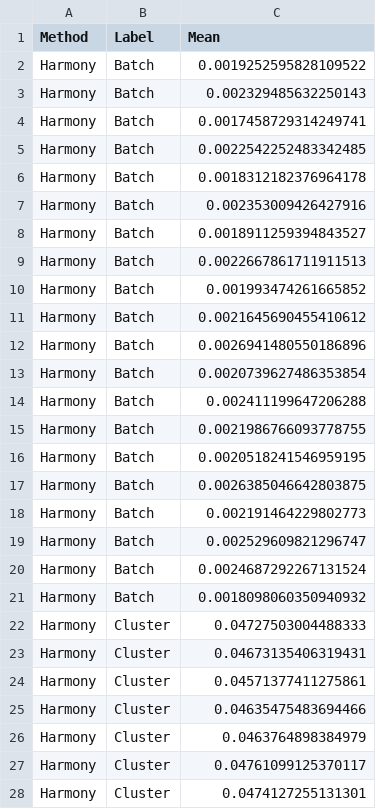
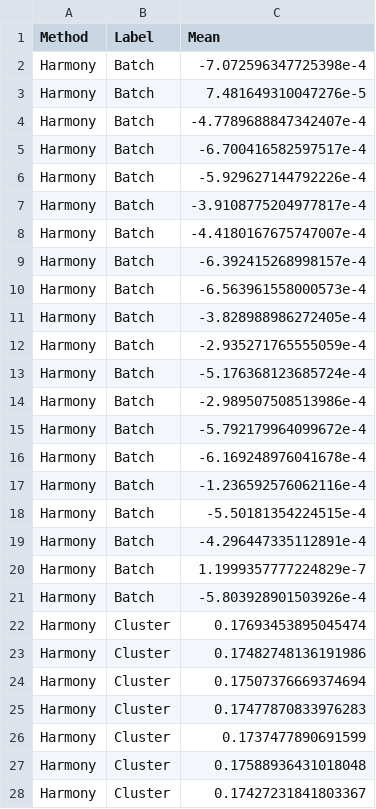
Before and after one commit to jwhastings/scProject, a CSV file: batch_effect_removal/output/Harmony_dataset3_ASW.csv, drawn as a sheet; only a part is shown; the diff covers the shown part only.

```diff
--- a/batch_effect_removal/output/Harmony_dataset3_ASW.csv
+++ b/batch_effect_removal/output/Harmony_dataset3_ASW.csv
@@ -1,28 +1,28 @@
 Method,Label,Mean
-Harmony,Batch,0.0019252595828109522
-Harmony,Batch,0.002329485632250143
-Harmony,Batch,0.0017458729314249741
-Harmony,Batch,0.0022542252483342485
-Harmony,Batch,0.0018312182376964178
-Harmony,Batch,0.002353009426427916
-Harmony,Batch,0.0018911259394843527
-Harmony,Batch,0.0022667861711911513
-Harmony,Batch,0.001993474261665852
-Harmony,Batch,0.0021645690455410612
-Harmony,Batch,0.0026941480550186896
-Harmony,Batch,0.0020739627486353854
-Harmony,Batch,0.002411199647206288
-Harmony,Batch,0.0021986766093778755
-Harmony,Batch,0.0020518241546959195
-Harmony,Batch,0.0026385046642803875
-Harmony,Batch,0.002191464229802773
-Harmony,Batch,0.002529609821296747
-Harmony,Batch,0.0024687292267131524
-Harmony,Batch,0.0018098060350940932
-Harmony,Cluster,0.04727503004488333
-Harmony,Cluster,0.04673135406319431
-Harmony,Cluster,0.04571377411275861
-Harmony,Cluster,0.04635475483694466
-Harmony,Cluster,0.0463764898384979
-Harmony,Cluster,0.04761099125370117
-Harmony,Cluster,0.0474127255131301
+Harmony,Batch,-7.072596347725398e-4
+Harmony,Batch,7.481649310047276e-5
+Harmony,Batch,-4.7789688847342407e-4
+Harmony,Batch,-6.700416582597517e-4
+Harmony,Batch,-5.929627144792226e-4
+Harmony,Batch,-3.9108775204977817e-4
+Harmony,Batch,-4.4180167675747007e-4
+Harmony,Batch,-6.392415268998157e-4
+Harmony,Batch,-6.563961558000573e-4
+Harmony,Batch,-3.828988986272405e-4
+Harmony,Batch,-2.935271765555059e-4
+Harmony,Batch,-5.176368123685724e-4
+Harmony,Batch,-2.989507508513986e-4
+Harmony,Batch,-5.792179964099672e-4
+Harmony,Batch,-6.169248976041678e-4
+Harmony,Batch,-1.236592576062116e-4
+Harmony,Batch,-5.50181354224515e-4
+Harmony,Batch,-4.296447335112891e-4
+Harmony,Batch,1.1999357777224829e-7
+Harmony,Batch,-5.803928901503926e-4
+Harmony,Cluster,0.17693453895045474
+Harmony,Cluster,0.17482748136191986
+Harmony,Cluster,0.17507376669374694
+Harmony,Cluster,0.17477870833976283
+Harmony,Cluster,0.1737477890691599
+Harmony,Cluster,0.17588936431018048
+Harmony,Cluster,0.17427231841803367
```
Also changed, not shown: 13 edited cells elsewhere in this file, batch_effect_removal/output/Harmony_dataset3_LISI.csv, batch_effect_removal/output/JIVE_dataset3_ASW.csv, 16 other files.
